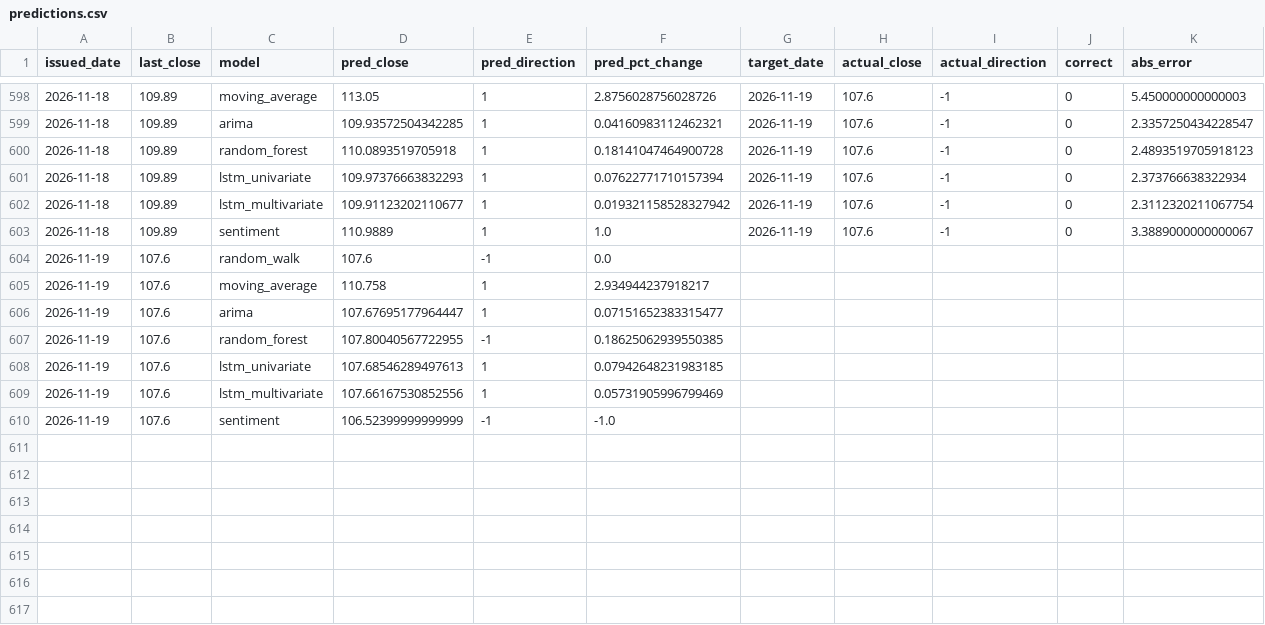
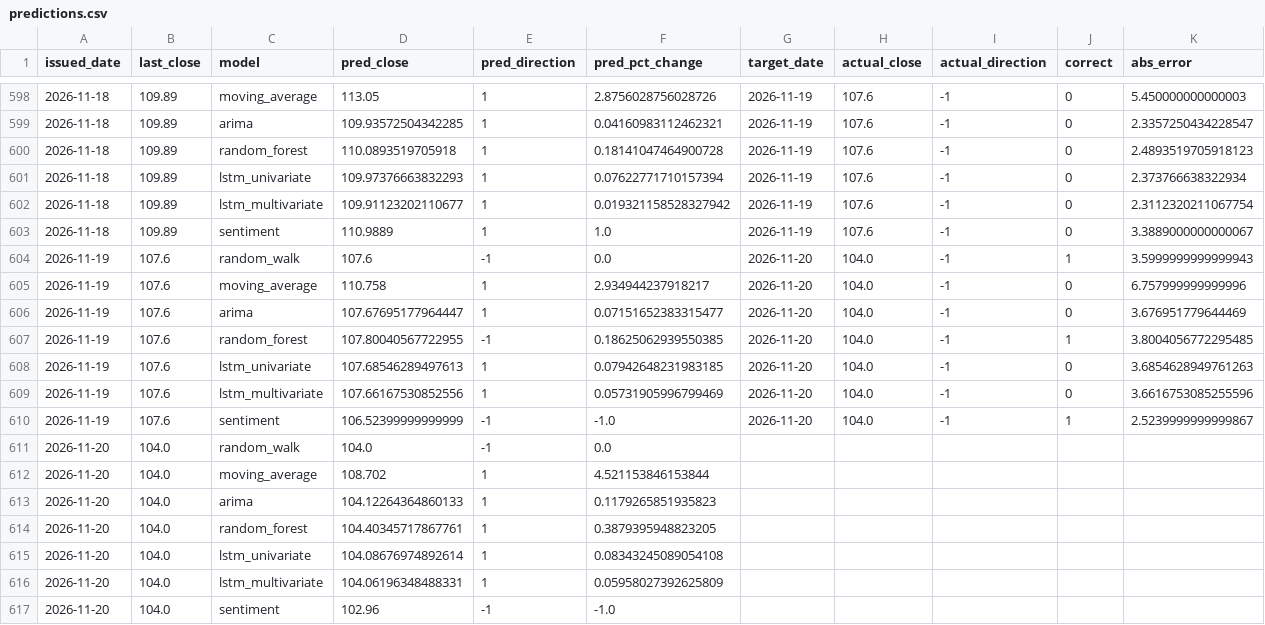
Before and after one commit to shichuhao/sangfor_stock_prediction, a CSV file: outputs/predictions.csv, drawn as a sheet; only a part is shown, gaps mark what is left out.

```diff
--- a/outputs/predictions.csv
+++ b/outputs/predictions.csv
@@ -603,8 +603,15 @@
 2026-11-18,109.89,sentiment,110.9889,1,1.0,2026-11-19,107.6,-1,0,3.3889000000000067
-2026-11-19,107.6,random_walk,107.6,-1,0.0,,,,,
-2026-11-19,107.6,moving_average,110.758,1,2.934944237918217,,,,,
-2026-11-19,107.6,arima,107.67695177964447,1,0.07151652383315477,,,,,
-2026-11-19,107.6,random_forest,107.80040567722955,-1,0.18625062939550385,,,,,
-2026-11-19,107.6,lstm_univariate,107.68546289497613,1,0.07942648231983185,,,,,
-2026-11-19,107.6,lstm_multivariate,107.66167530852556,1,0.05731905996799469,,,,,
-2026-11-19,107.6,sentiment,106.52399999999999,-1,-1.0,,,,,
+2026-11-19,107.6,random_walk,107.6,-1,0.0,2026-11-20,104.0,-1,1,3.5999999999999943
+2026-11-19,107.6,moving_average,110.758,1,2.934944237918217,2026-11-20,104.0,-1,0,6.757999999999996
+2026-11-19,107.6,arima,107.67695177964447,1,0.07151652383315477,2026-11-20,104.0,-1,0,3.676951779644469
+2026-11-19,107.6,random_forest,107.80040567722955,-1,0.18625062939550385,2026-11-20,104.0,-1,1,3.8004056772295485
+2026-11-19,107.6,lstm_univariate,107.68546289497613,1,0.07942648231983185,2026-11-20,104.0,-1,0,3.6854628949761263
+2026-11-19,107.6,lstm_multivariate,107.66167530852556,1,0.05731905996799469,2026-11-20,104.0,-1,0,3.6616753085255596
+2026-11-19,107.6,sentiment,106.52399999999999,-1,-1.0,2026-11-20,104.0,-1,1,2.5239999999999867
+2026-11-20,104.0,random_walk,104.0,-1,0.0,,,,,
+2026-11-20,104.0,moving_average,108.702,1,4.521153846153844,,,,,
+2026-11-20,104.0,arima,104.12264364860133,1,0.1179265851935823,,,,,
+2026-11-20,104.0,random_forest,104.40345717867761,1,0.3879395948823205,,,,,
+2026-11-20,104.0,lstm_univariate,104.08676974892614,1,0.08343245089054108,,,,,
+2026-11-20,104.0,lstm_multivariate,104.06196348488331,1,0.05958027392625809,,,,,
+2026-11-20,104.0,sentiment,102.96,-1,-1.0,,,,,
```
Also changed, not shown: data/history.csv, data/index.csv, 2 other files.
